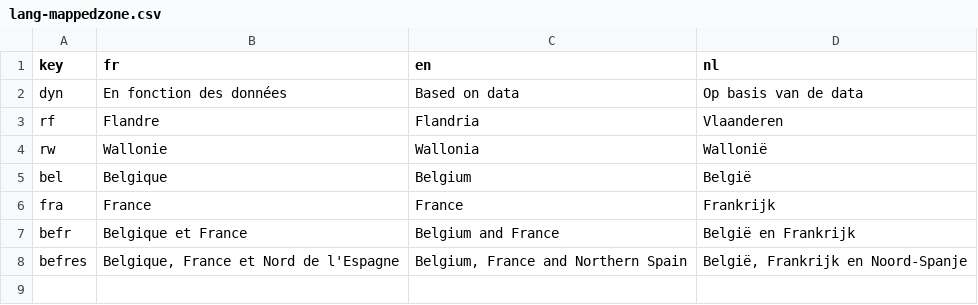
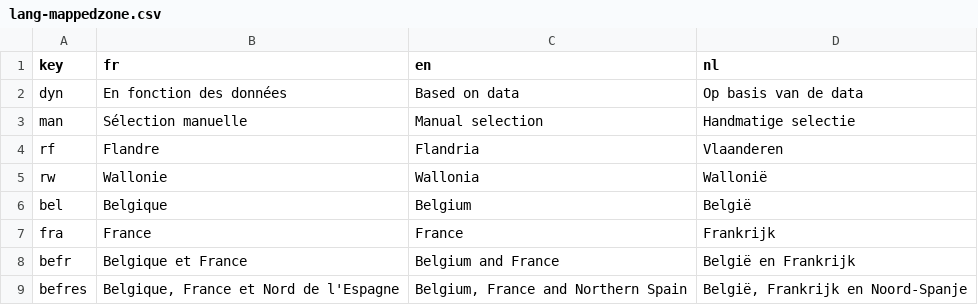
Before and after one commit to gvincke/beprmap, a CSV file: data/lang-mappedzone.csv, drawn as a sheet; the diff names each change by its address in the sheet, - before the commit and + after, or states it on an @@ line.

Commit message:
Add manual selection of map area

```diff
--- a/data/lang-mappedzone.csv
+++ b/data/lang-mappedzone.csv
+row 3: man | Sélection manuelle | Manual selection | Handmatige selectie
```
Also changed, not shown: 2 other files.
